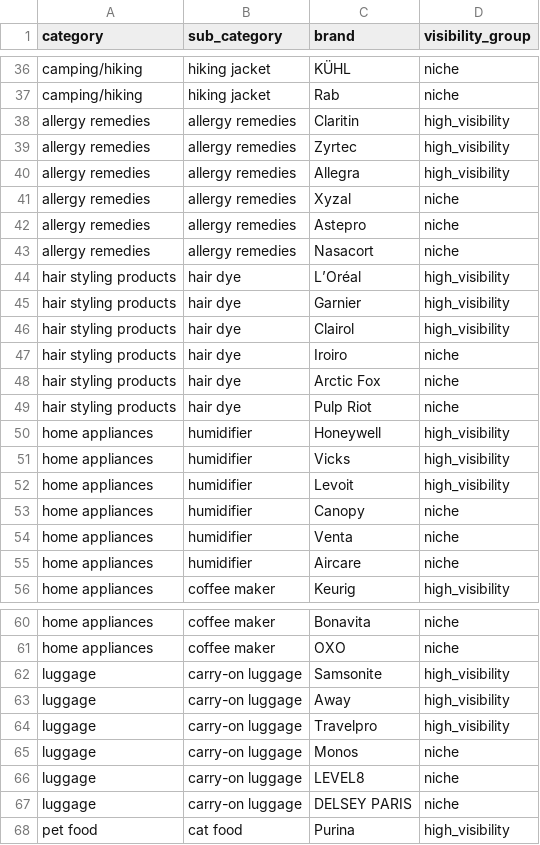
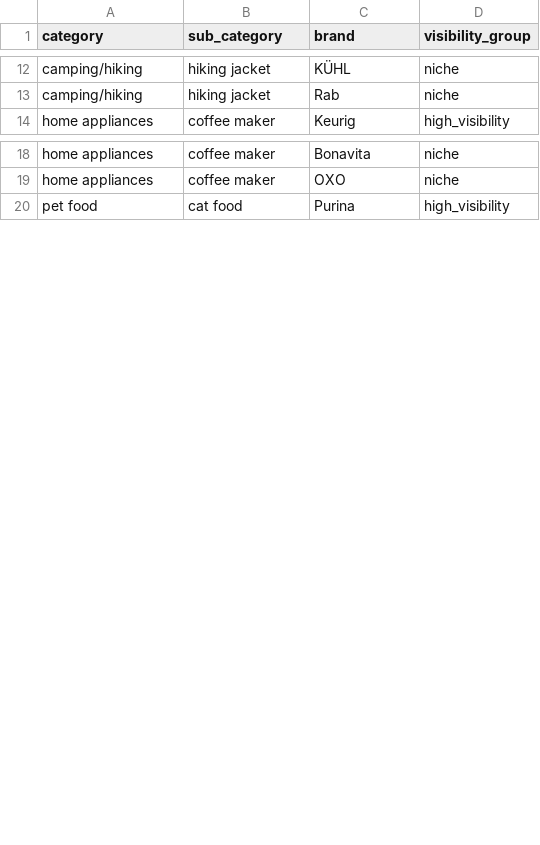
Before and after one commit to QuentinKunYu/LLM-Monitor, a CSV file: config/categories_brands.csv, drawn as a sheet; only a part is shown, gaps mark what is left out; the diff covers the shown part only.

```diff
--- a/config/categories_brands.csv
+++ b/config/categories_brands.csv
@@ -37,20 +13,2 @@ camping/hiking,hiking jacket,KÜHL,niche
 camping/hiking,hiking jacket,Rab,niche
-allergy remedies,allergy remedies,Claritin,high_visibility
-allergy remedies,allergy remedies,Zyrtec,high_visibility
-allergy remedies,allergy remedies,Allegra,high_visibility
-allergy remedies,allergy remedies,Xyzal,niche
-allergy remedies,allergy remedies,Astepro,niche
-allergy remedies,allergy remedies,Nasacort,niche
-hair styling products,hair dye,L’Oréal,high_visibility
-hair styling products,hair dye,Garnier,high_visibility
-hair styling products,hair dye,Clairol,high_visibility
-hair styling products,hair dye,Iroiro,niche
-hair styling products,hair dye,Arctic Fox,niche
-hair styling products,hair dye,Pulp Riot,niche
-home appliances,humidifier,Honeywell,high_visibility
-home appliances,humidifier,Vicks,high_visibility
-home appliances,humidifier,Levoit,high_visibility
-home appliances,humidifier,Canopy,niche
-home appliances,humidifier,Venta,niche
-home appliances,humidifier,Aircare,niche
 home appliances,coffee maker,Keurig,high_visibility
@@ -61,8 +19,2 @@ home appliances,coffee maker,Bonavita,niche
 home appliances,coffee maker,OXO,niche
-luggage,carry-on luggage,Samsonite,high_visibility
-luggage,carry-on luggage,Away,high_visibility
-luggage,carry-on luggage,Travelpro,high_visibility
-luggage,carry-on luggage,Monos,niche
-luggage,carry-on luggage,LEVEL8,niche
-luggage,carry-on luggage,DELSEY PARIS,niche
 pet food,cat food,Purina,high_visibility
```
Also changed, not shown: 24 removed rows elsewhere in this file, config/brand_alias_dictionary.csv, 41 other files.
